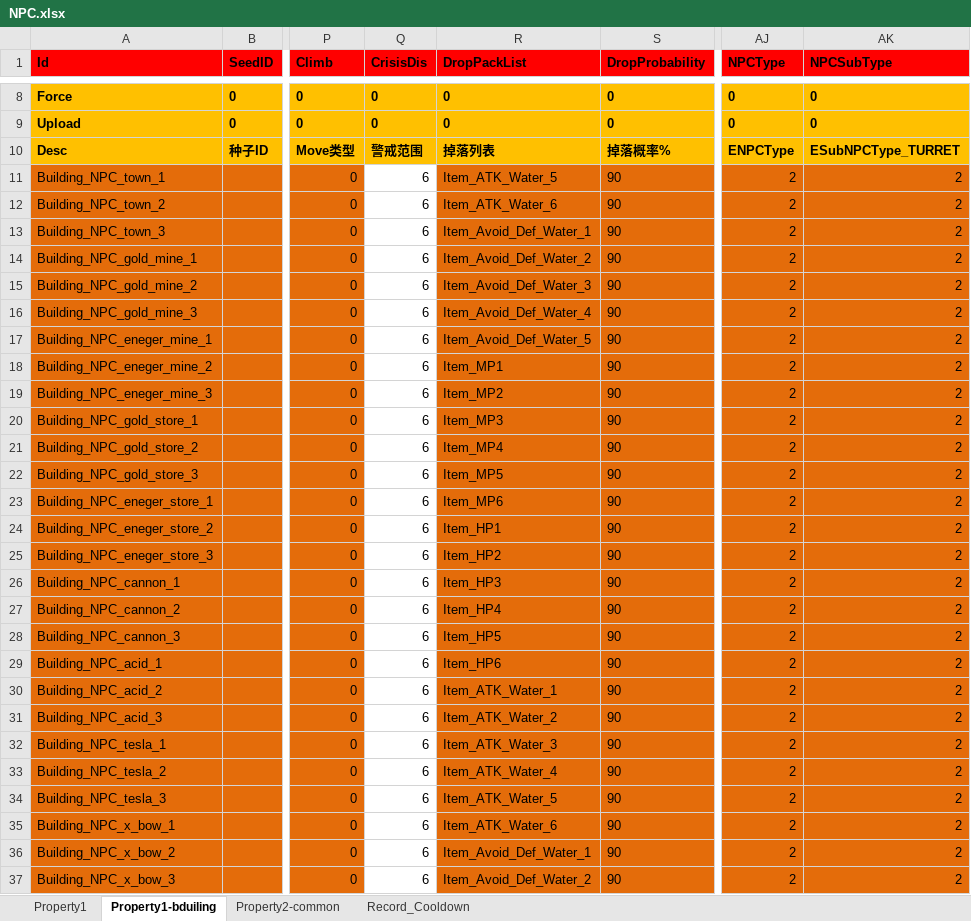
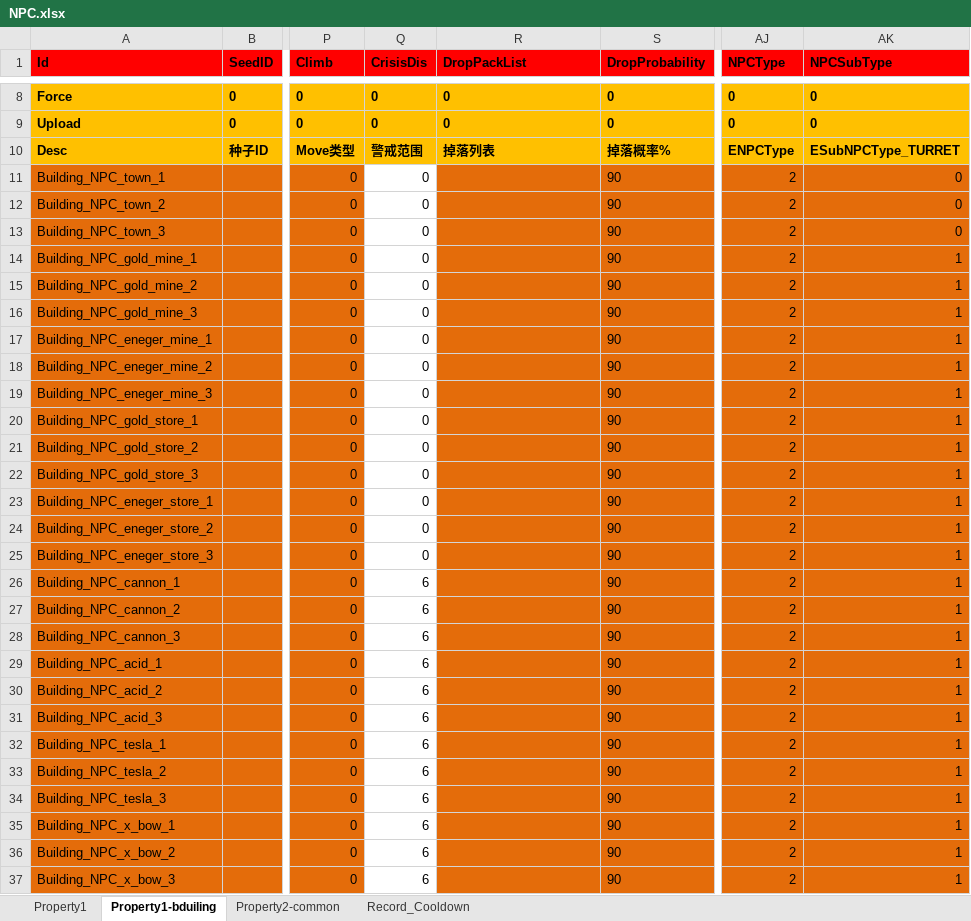
Before and after one commit to hu-81/NoahGameFramee, an Excel workbook: _Out/NFDataCfg/Excel/NPC.xlsx, sheet Property1-bduiling, drawn as a sheet; only a part is shown, gaps mark what is left out; values as stored, in another font and other column widths than the file's, no borders; the diff covers the shown part only; the diff names each change by its address in the sheet, - before the commit and + after, or states it on an @@ line.

```diff
--- a/_Out/NFDataCfg/Excel/NPC.xlsx (sheet Property1-bduiling)
+++ b/_Out/NFDataCfg/Excel/NPC.xlsx (sheet Property1-bduiling)
-Q11:Q25 (CrisisDis): 6
+Q11:Q25 (CrisisDis): 0
-R11 (DropPackList): Item_ATK_Water_5
+R11 (DropPackList): (empty)
-AK11:AK13 (NPCSubType): 2
+AK11:AK13 (NPCSubType): 0
-R12 (DropPackList): Item_ATK_Water_6
+R12 (DropPackList): (empty)
-R13 (DropPackList): Item_Avoid_Def_Water_1
+R13 (DropPackList): (empty)
-R14 (DropPackList): Item_Avoid_Def_Water_2
+R14 (DropPackList): (empty)
-AK14:AK37 (NPCSubType): 2
+AK14:AK37 (NPCSubType): 1
-R15 (DropPackList): Item_Avoid_Def_Water_3
+R15 (DropPackList): (empty)
-R16 (DropPackList): Item_Avoid_Def_Water_4
+R16 (DropPackList): (empty)
-R17 (DropPackList): Item_Avoid_Def_Water_5
+R17 (DropPackList): (empty)
-R18 (DropPackList): Item_MP1
+R18 (DropPackList): (empty)
-R19 (DropPackList): Item_MP2
+R19 (DropPackList): (empty)
-R20 (DropPackList): Item_MP3
+R20 (DropPackList): (empty)
-R21 (DropPackList): Item_MP4
+R21 (DropPackList): (empty)
-R22 (DropPackList): Item_MP5
+R22 (DropPackList): (empty)
-R23 (DropPackList): Item_MP6
+R23 (DropPackList): (empty)
-R24 (DropPackList): Item_HP1
+R24 (DropPackList): (empty)
-R25 (DropPackList): Item_HP2
+R25 (DropPackList): (empty)
-R26 (DropPackList): Item_HP3
+R26 (DropPackList): (empty)
-R27 (DropPackList): Item_HP4
+R27 (DropPackList): (empty)
-R28 (DropPackList): Item_HP5
+R28 (DropPackList): (empty)
-R29 (DropPackList): Item_HP6
+R29 (DropPackList): (empty)
-R30 (DropPackList): Item_ATK_Water_1
+R30 (DropPackList): (empty)
-R31 (DropPackList): Item_ATK_Water_2
+R31 (DropPackList): (empty)
-R32 (DropPackList): Item_ATK_Water_3
+R32 (DropPackList): (empty)
-R33 (DropPackList): Item_ATK_Water_4
+R33 (DropPackList): (empty)
-R34 (DropPackList): Item_ATK_Water_5
+R34 (DropPackList): (empty)
-R35 (DropPackList): Item_ATK_Water_6
+R35 (DropPackList): (empty)
-R36 (DropPackList): Item_Avoid_Def_Water_1
+R36 (DropPackList): (empty)
-R37 (DropPackList): Item_Avoid_Def_Water_2
+R37 (DropPackList): (empty)
```
Also changed, not shown: 75 edited cells elsewhere in this sheet, _Out/NFDataCfg/Excel/Group.xlsx, 7 other files.
